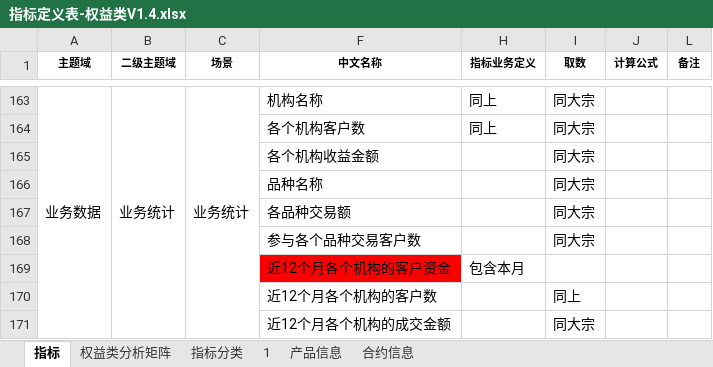
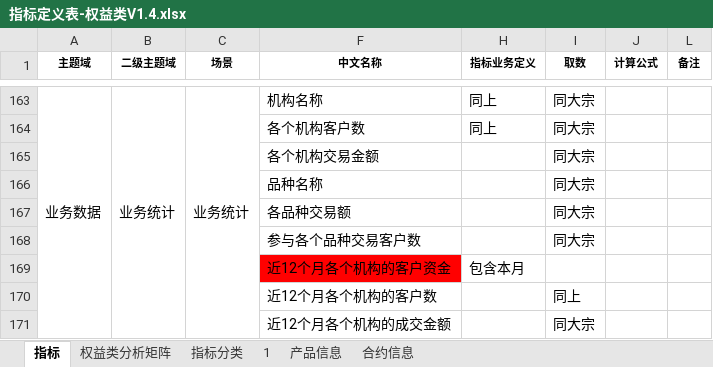
Before and after one commit to vivicai/qss_doc, an Excel workbook: 03.指标管理/权益/指标定义表-权益类V1.4.xlsx, sheet 指标, drawn as a sheet; only a part is shown, gaps mark what is left out; values as stored, in another font and other column widths than the file's, no borders; charts and pictures not drawn; the diff names each change by its address in the sheet, - before the commit and + after, or states it on an @@ line.

```diff
--- a/03.指标管理/权益/指标定义表-权益类V1.4.xlsx (sheet 指标)
+++ b/03.指标管理/权益/指标定义表-权益类V1.4.xlsx (sheet 指标)
-F165 (中文名称): 各个机构收益金额
+F165 (中文名称): 各个机构交易金额
```
Also changed, not shown: sheet 权益类分析矩阵, sheet 指标分类, 03.指标管理/大宗/指标定义表V2.1.4.xlsx, 4 other files.
